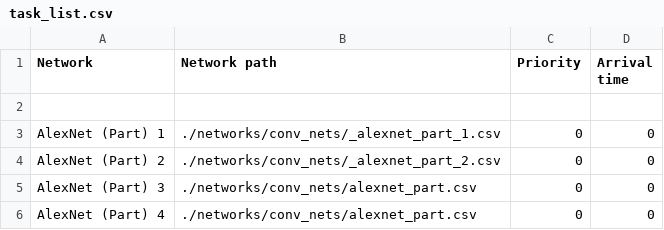
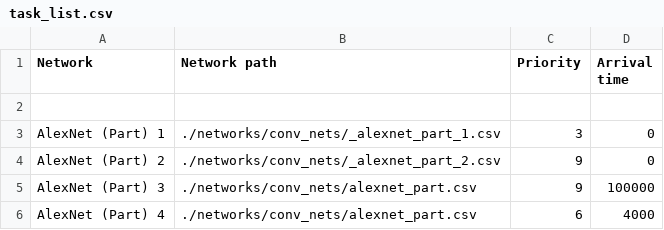
Before and after one commit to canplane/SCALE-Sim, a CSV file: task_list.csv, drawn as a sheet.

```diff
--- a/task_list.csv
+++ b/task_list.csv
@@ -2,5 +2,5 @@ Network, Network path, Priority, Arrival time,
 
-"AlexNet (Part) 1", "./networks/conv_nets/_alexnet_part_1.csv", 0, 0,
-"AlexNet (Part) 2", "./networks/conv_nets/_alexnet_part_2.csv", 0, 0,
-"AlexNet (Part) 3", "./networks/conv_nets/alexnet_part.csv", 0, 0,
-"AlexNet (Part) 4", "./networks/conv_nets/alexnet_part.csv", 0, 0,
+"AlexNet (Part) 1", "./networks/conv_nets/_alexnet_part_1.csv", 3, 0,
+"AlexNet (Part) 2", "./networks/conv_nets/_alexnet_part_2.csv", 9, 0,
+"AlexNet (Part) 3", "./networks/conv_nets/alexnet_part.csv", 9, 100000,
+"AlexNet (Part) 4", "./networks/conv_nets/alexnet_part.csv", 6, 4000,
```
Also changed, not shown: 5 other files.
